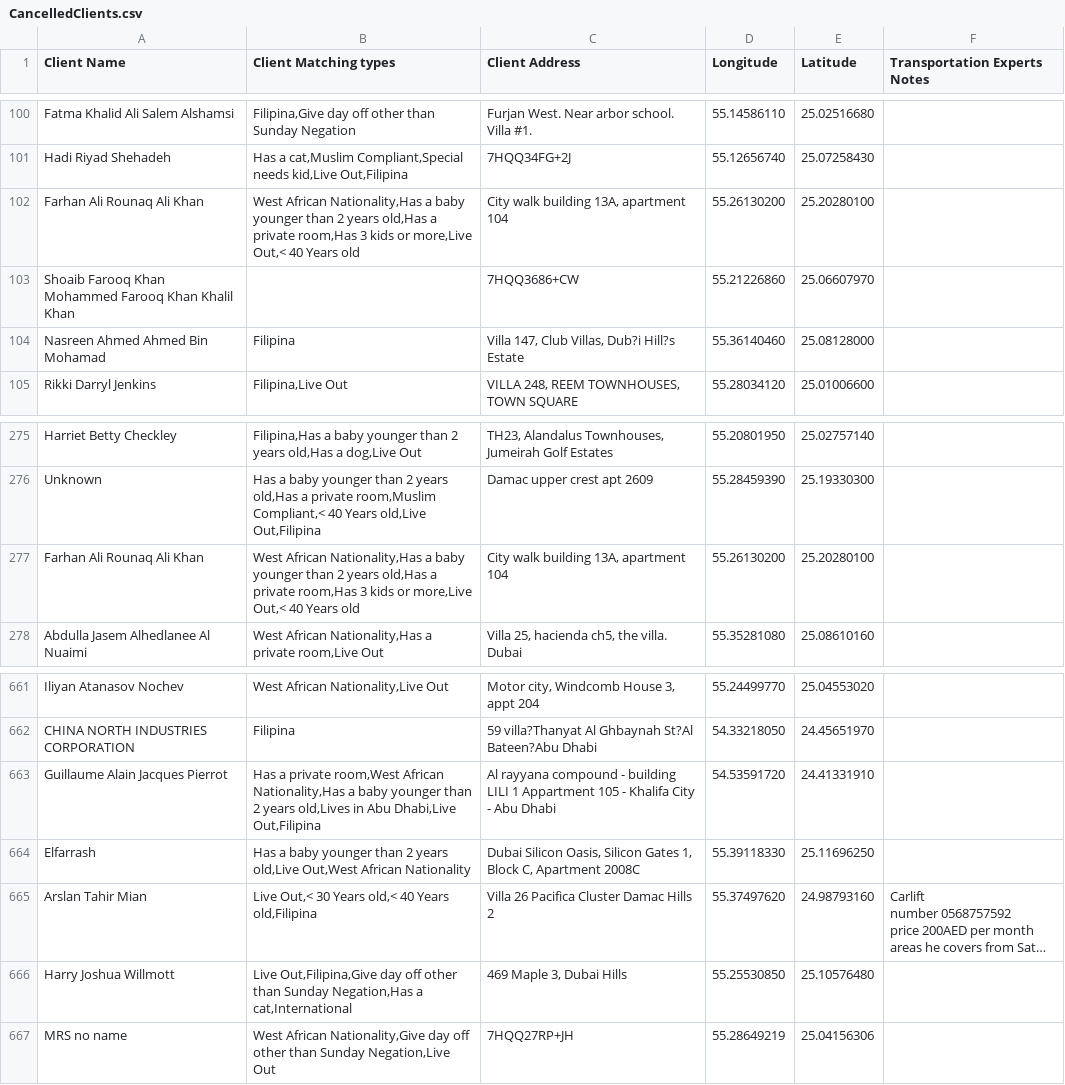
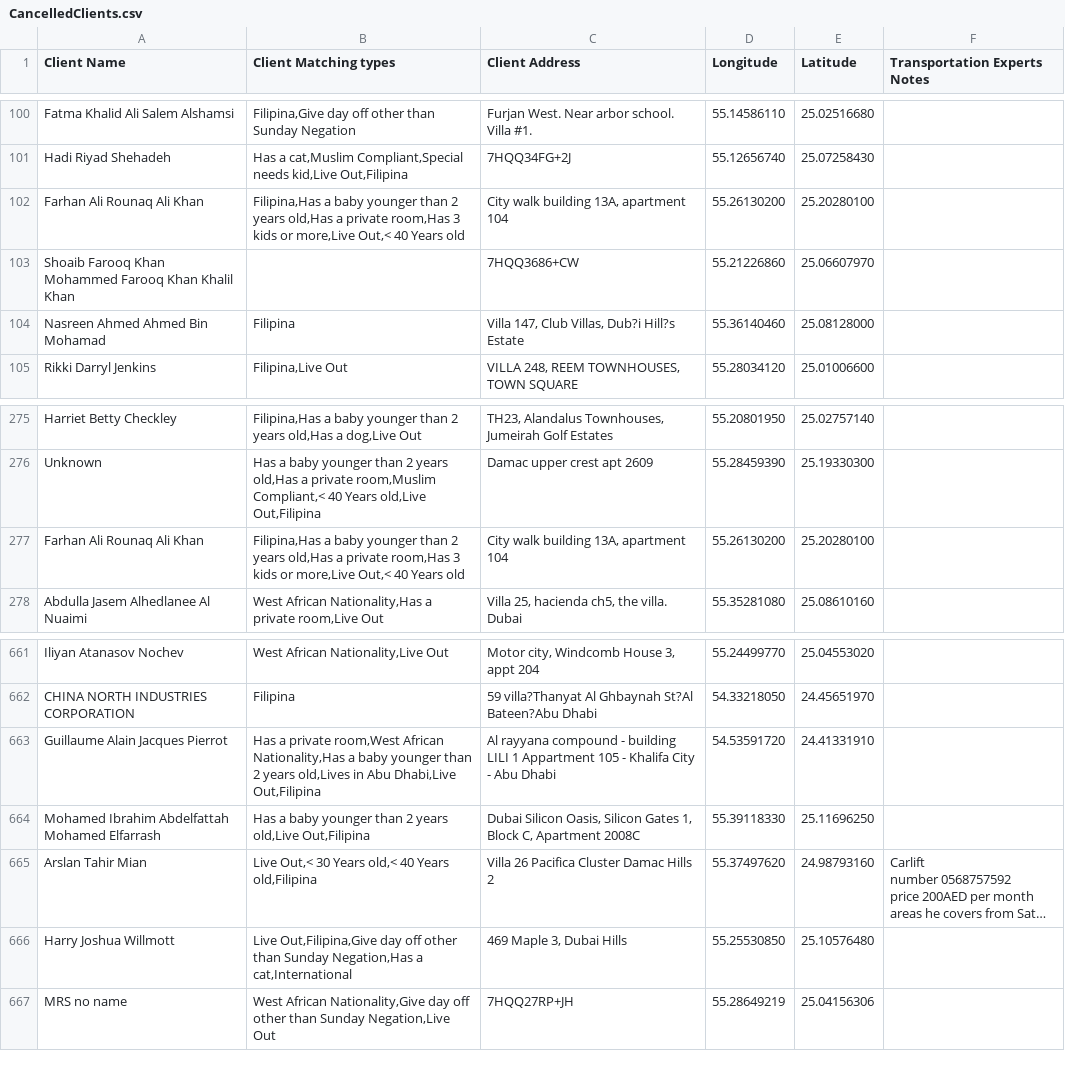
Before and after one commit to charbelchdid/map, a CSV file: CancelledClients.csv, drawn as a sheet; only a part is shown, gaps mark what is left out; long unchanged cells end in …; the diff names each change by its address in the sheet, - before the commit and + after, or states it on an @@ line.

Commit message:
Update Live-out Clients Tracking   AVAILABLE CSV on 2025-05-26T09:34:25.657Z

```diff
--- a/CancelledClients.csv
+++ b/CancelledClients.csv
-B102 (Client Matching types): West African Nationality,Has a baby…
+B102 (Client Matching types): Filipina,Has a baby…
-B277 (Client Matching types): West African Nationality,Has a baby…
+B277 (Client Matching types): Filipina,Has a baby…
-A664 (Client Name): Elfarrash
+A664 (Client Name): Mohamed Ibrahim Abdelfattah Mohamed Elfarrash
-B664 (Client Matching types): …years old,Live Out,West African Nationality
+B664 (Client Matching types): …years old,Live Out,Filipina
```
